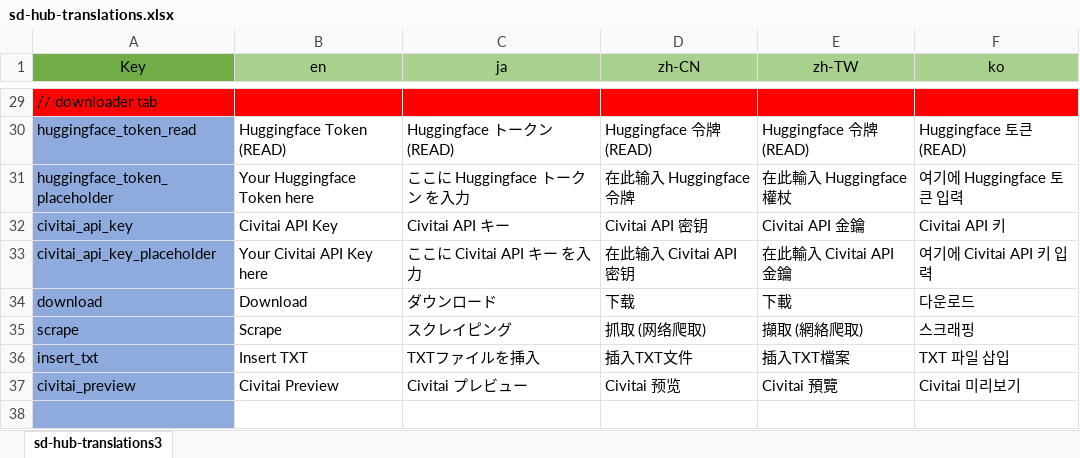
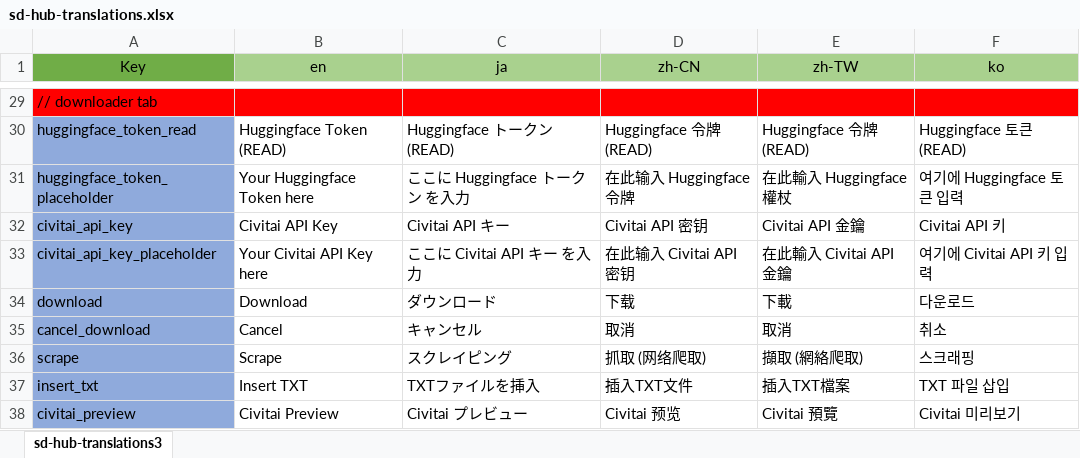
Before and after one commit to gutris1/sd-hub, an Excel workbook: sd-hub-translations.xlsx, sheet sd-hub-translations3, drawn as a sheet; only a part is shown, gaps mark what is left out; the shorter side is filled out with more unchanged rows; values as stored, in another font and other column widths than the file's, no borders; the diff names each change by its address in the sheet, - before the commit and + after, or states it on an @@ line.

```diff
--- a/sd-hub-translations.xlsx (sheet sd-hub-translations3)
+++ b/sd-hub-translations.xlsx (sheet sd-hub-translations3)
+row 35: cancel_download | Cancel | キャンセル | 取消 | 取消 | 취소
```
Also changed, not shown: 7 other files.
